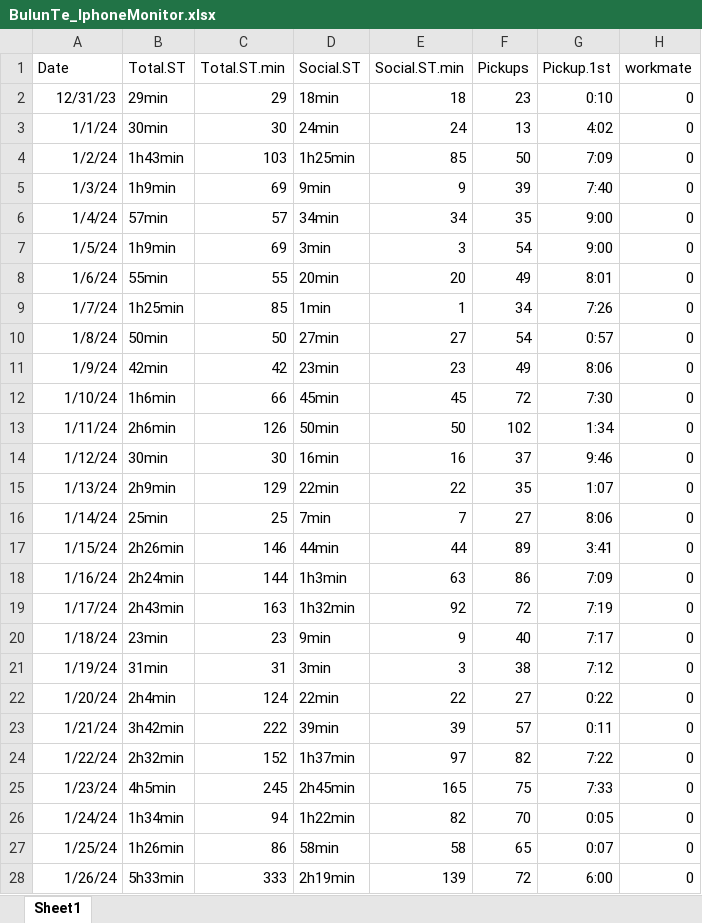
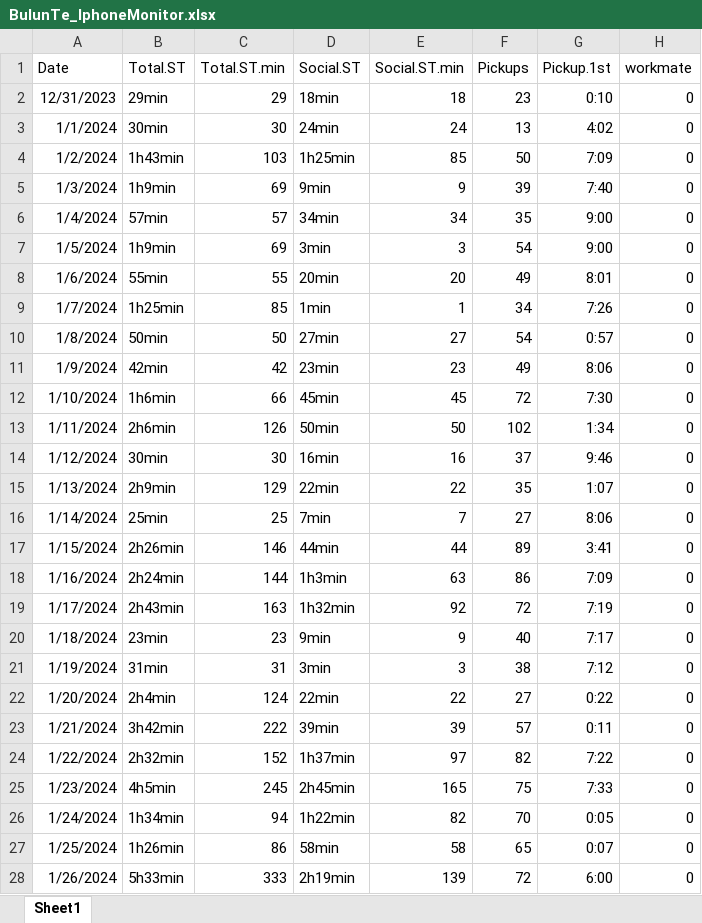
Before and after one commit to petercrimson2023/Biostat620_G08, an Excel workbook: BulunTe_IphoneMonitor.xlsx, sheet Sheet1, drawn as a sheet; only a part is shown; values as stored, in another font and other column widths than the file's, no borders; the diff covers the shown part only; the diff names each change by its address in the sheet, - before the commit and + after, or states it on an @@ line.

Commit message:
reformating dates and creating RData

```diff
--- a/BulunTe_IphoneMonitor.xlsx (sheet Sheet1)
+++ b/BulunTe_IphoneMonitor.xlsx (sheet Sheet1)
-A2 (Date): 12/31/23
+A2 (Date): 12/31/2023
-A3 (Date): 1/1/24
+A3 (Date): 1/1/2024
-A4 (Date): 1/2/24
+A4 (Date): 1/2/2024
-A5 (Date): 1/3/24
+A5 (Date): 1/3/2024
-A6 (Date): 1/4/24
+A6 (Date): 1/4/2024
-A7 (Date): 1/5/24
+A7 (Date): 1/5/2024
-A8 (Date): 1/6/24
+A8 (Date): 1/6/2024
-A9 (Date): 1/7/24
+A9 (Date): 1/7/2024
-A10 (Date): 1/8/24
+A10 (Date): 1/8/2024
-A11 (Date): 1/9/24
+A11 (Date): 1/9/2024
-A12 (Date): 1/10/24
+A12 (Date): 1/10/2024
-A13 (Date): 1/11/24
+A13 (Date): 1/11/2024
-A14 (Date): 1/12/24
+A14 (Date): 1/12/2024
-A15 (Date): 1/13/24
+A15 (Date): 1/13/2024
-A16 (Date): 1/14/24
+A16 (Date): 1/14/2024
-A17 (Date): 1/15/24
+A17 (Date): 1/15/2024
-A18 (Date): 1/16/24
+A18 (Date): 1/16/2024
-A19 (Date): 1/17/24
+A19 (Date): 1/17/2024
-A20 (Date): 1/18/24
+A20 (Date): 1/18/2024
-A21 (Date): 1/19/24
+A21 (Date): 1/19/2024
-A22 (Date): 1/20/24
+A22 (Date): 1/20/2024
-A23 (Date): 1/21/24
+A23 (Date): 1/21/2024
-A24 (Date): 1/22/24
+A24 (Date): 1/22/2024
-A25 (Date): 1/23/24
+A25 (Date): 1/23/2024
-A26 (Date): 1/24/24
+A26 (Date): 1/24/2024
-A27 (Date): 1/25/24
+A27 (Date): 1/25/2024
-A28 (Date): 1/26/24
+A28 (Date): 1/26/2024
```
Also changed, not shown: 18 edited cells elsewhere in this sheet, 3 other files.
